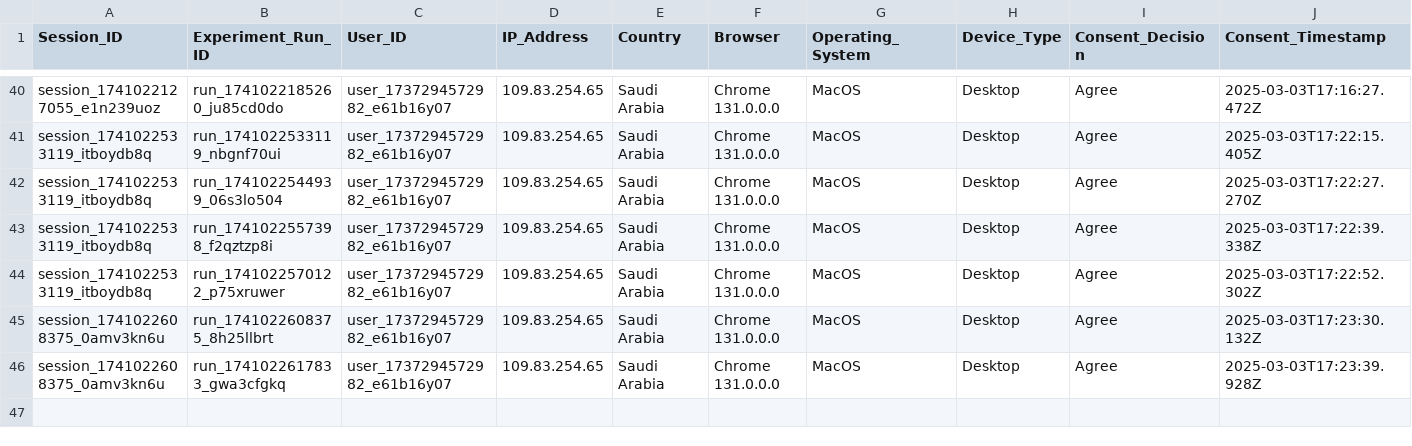
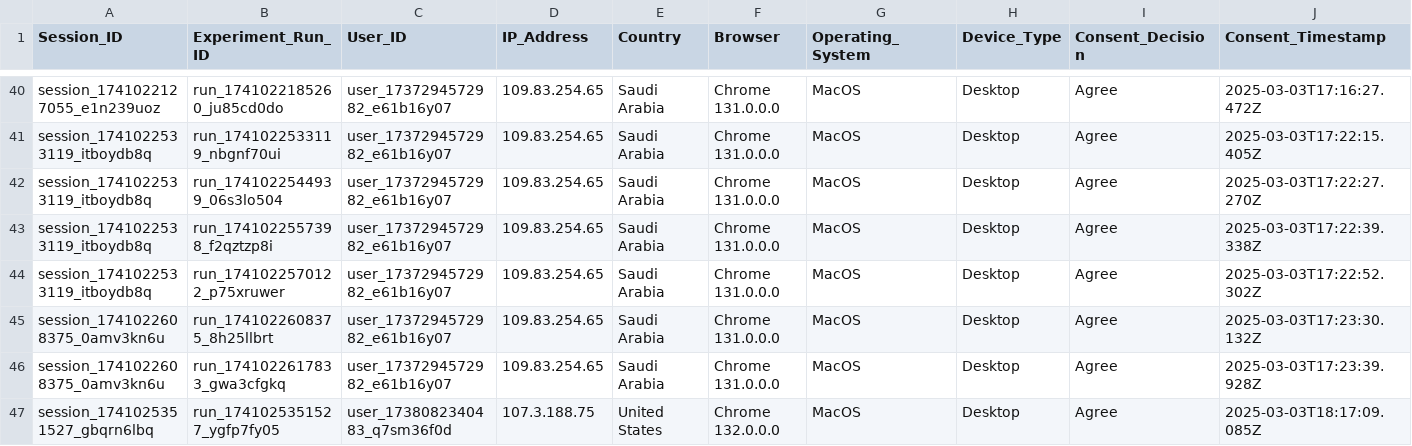
Before and after one commit to MARAM701/tracking-server, a CSV file: data/user_decisions.csv, drawn as a sheet; only a part is shown, gaps mark what is left out; rows hold the shown columns only; the diff names each change by its address in the sheet, - before the commit and + after, or states it on an @@ line.

Commit message:
Update tracking data

```diff
--- a/data/user_decisions.csv
+++ b/data/user_decisions.csv
+row 47: session_1741025351527_gbqrn6lbq | run_1741025351527_ygfp7fy05 | user_1738082340483_q7sm36f0d | 107.3.188.75 | United States | Chrome 132.0.0.0 | MacOS | Desktop | Agree | 2025-03-03T18:17:09.085Z
```
